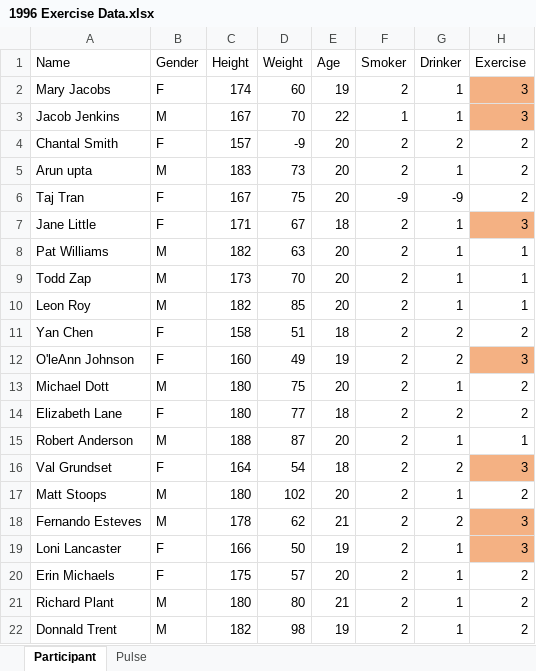
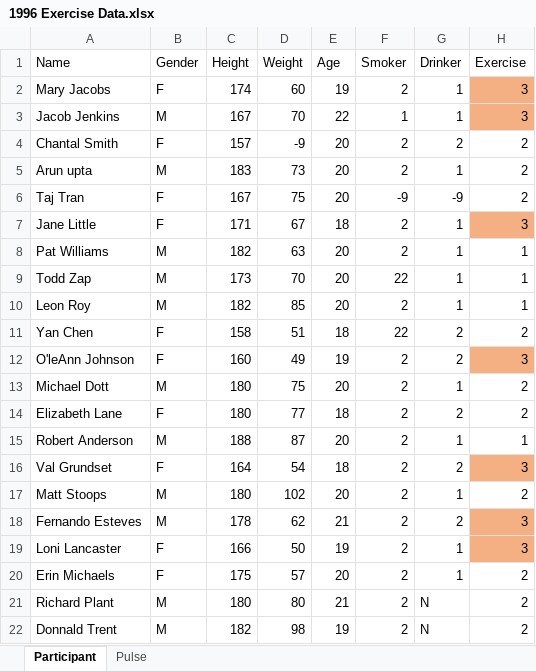
Before and after one commit to PracticumAI/fair, an Excel workbook: data/1996 Exercise Data.xlsx, sheet Participant, drawn as a sheet; values as stored, in another font and other column widths than the file's, no borders; the diff names each change by its address in the sheet, - before the commit and + after, or states it on an @@ line.

```diff
--- a/data/1996 Exercise Data.xlsx (sheet Participant)
+++ b/data/1996 Exercise Data.xlsx (sheet Participant)
-F9 (Smoker): 2
+F9 (Smoker): 22
-F11 (Smoker): 2
+F11 (Smoker): 22
-G21:G22 (Drinker): 1
+G21:G22 (Drinker): N
```
Also changed, not shown: data/Run_Sit_data_95.xlsx.
